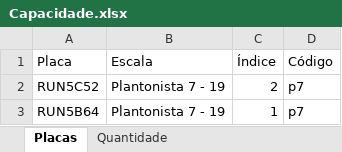
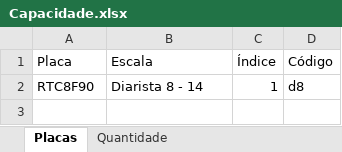
Before and after one commit to GabrielvRangel/roteirizadorbeep, an Excel workbook: dados/Capacidade.xlsx, sheet Placas, drawn as a sheet; values as stored, in another font and other column widths than the file's, no borders; conditional formats not drawn; removed rows and columns are numbered as before the commit, all else as after; the diff names each change by its address in the sheet, - before the commit and + after, or states it on an @@ line.

Commit message:
Add files via upload

```diff
--- a/dados/Capacidade.xlsx (sheet Placas)
+++ b/dados/Capacidade.xlsx (sheet Placas)
-row 2: RUN5C52 | Plantonista 7 - 19 | 2 | p7
-row 3: RUN5B64 | Plantonista 7 - 19 | 1 | p7
+row 2: RTC8F90 | Diarista 8 - 14 | 1 | d8
```
Also changed, not shown: sheet Quantidade.
